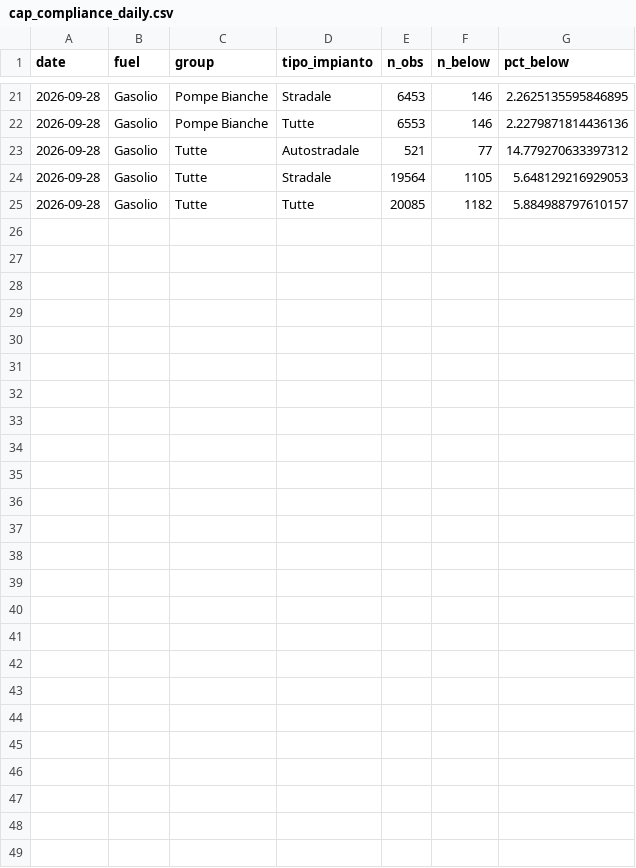
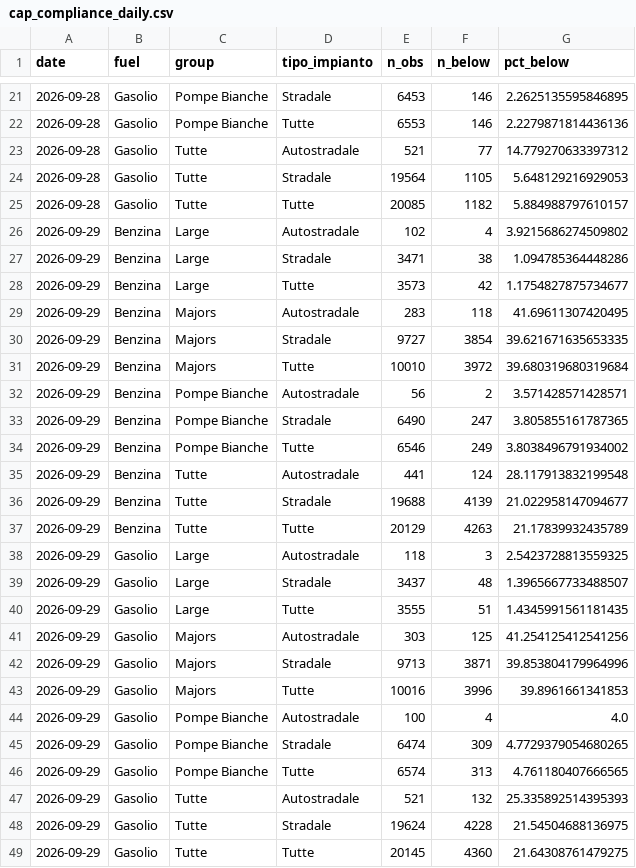
Before and after one commit to paluigi-moltis/fuel-private-price-cap, a CSV file: output/tables/cap_compliance_daily.csv, drawn as a sheet; only a part is shown, gaps mark what is left out; the diff names each change by its address in the sheet, - before the commit and + after, or states it on an @@ line.

Commit message:
Add 2026-09-29 data: day-2 post-cap compliance outputs + integrity-check fix
- MongoDB now carries 2026-09-29 (9,2909 price rows); full pipeline
  re-run over 2026-07-01..09-29 (3.70M rows), 7/7 validation checks OK.
- Fixed latent bug in _check_aggregate_rows exposed by the second
  post-cap day: the 'Tutte' margin row pools over dimensions only, so
  the direct count must be taken for the same single day (the old
  'date >= CAP_DATE' comparison double-counted 09-29 and false-FAILed).
- New: postcap_daily_compliance_by_brand.csv (all post-cap days x brand)
  and dtcomu_latest_day_by_comu_day.csv (09-29 observations split by
  whether dtComu is the cap day).
- Regional compliance table/charts now pool all post-cap days.
- Day-2 headline: Agip Eni compliance jumps to 93.1% Benzina / 93.4%
  Gasolio on 09-29; 3,534/3,857 Benzina and 3,589/3,858 Gasolio
  observations carry a 09-28 communication; station-level transitions
  show 2,614/2,609 formerly non-compliant stations now compliant.

```diff
--- a/output/tables/cap_compliance_daily.csv
+++ b/output/tables/cap_compliance_daily.csv
+row 26: 2026-09-29 | Benzina | Large | Autostradale | 102 | 4 | 3.9215686274509802
+row 27: 2026-09-29 | Benzina | Large | Stradale | 3471 | 38 | 1.094785364448286
+row 28: 2026-09-29 | Benzina | Large | Tutte | 3573 | 42 | 1.1754827875734677
+row 29: 2026-09-29 | Benzina | Majors | Autostradale | 283 | 118 | 41.69611307420495
+row 30: 2026-09-29 | Benzina | Majors | Stradale | 9727 | 3854 | 39.621671635653335
+row 31: 2026-09-29 | Benzina | Majors | Tutte | 10010 | 3972 | 39.680319680319684
+row 32: 2026-09-29 | Benzina | Pompe Bianche | Autostradale | 56 | 2 | 3.571428571428571
+row 33: 2026-09-29 | Benzina | Pompe Bianche | Stradale | 6490 | 247 | 3.805855161787365
+row 34: 2026-09-29 | Benzina | Pompe Bianche | Tutte | 6546 | 249 | 3.8038496791934002
+row 35: 2026-09-29 | Benzina | Tutte | Autostradale | 441 | 124 | 28.117913832199548
+row 36: 2026-09-29 | Benzina | Tutte | Stradale | 19688 | 4139 | 21.022958147094677
+row 37: 2026-09-29 | Benzina | Tutte | Tutte | 20129 | 4263 | 21.17839932435789
+row 38: 2026-09-29 | Gasolio | Large | Autostradale | 118 | 3 | 2.5423728813559325
+row 39: 2026-09-29 | Gasolio | Large | Stradale | 3437 | 48 | 1.3965667733488507
+row 40: 2026-09-29 | Gasolio | Large | Tutte | 3555 | 51 | 1.4345991561181435
+row 41: 2026-09-29 | Gasolio | Majors | Autostradale | 303 | 125 | 41.254125412541256
+row 42: 2026-09-29 | Gasolio | Majors | Stradale | 9713 | 3871 | 39.853804179964996
+row 43: 2026-09-29 | Gasolio | Majors | Tutte | 10016 | 3996 | 39.8961661341853
+row 44: 2026-09-29 | Gasolio | Pompe Bianche | Autostradale | 100 | 4 | 4.0
+row 45: 2026-09-29 | Gasolio | Pompe Bianche | Stradale | 6474 | 309 | 4.7729379054680265
+row 46: 2026-09-29 | Gasolio | Pompe Bianche | Tutte | 6574 | 313 | 4.761180407666565
+row 47: 2026-09-29 | Gasolio | Tutte | Autostradale | 521 | 132 | 25.335892514395393
+row 48: 2026-09-29 | Gasolio | Tutte | Stradale | 19624 | 4228 | 21.54504688136975
+row 49: 2026-09-29 | Gasolio | Tutte | Tutte | 20145 | 4360 | 21.64308761479275
```
Also changed, not shown: output/tables/brand_daily_prices.csv, output/tables/cap_compliance_capday_region.csv, 43 other files.
